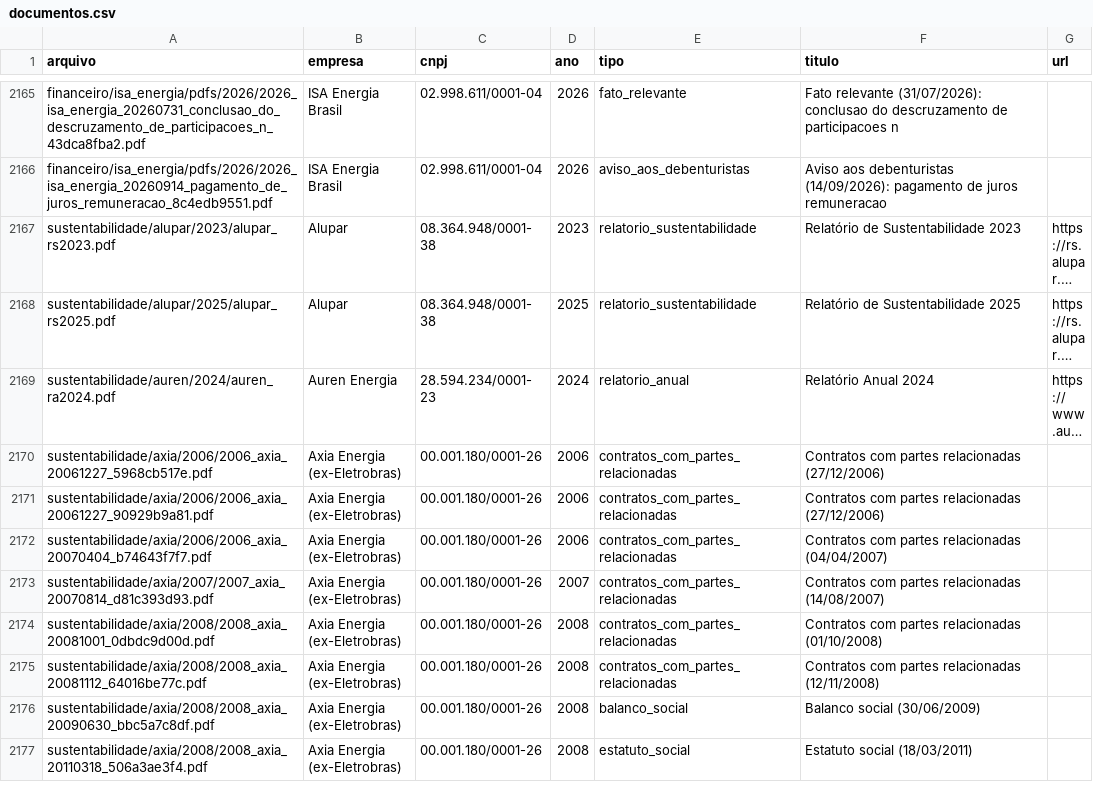
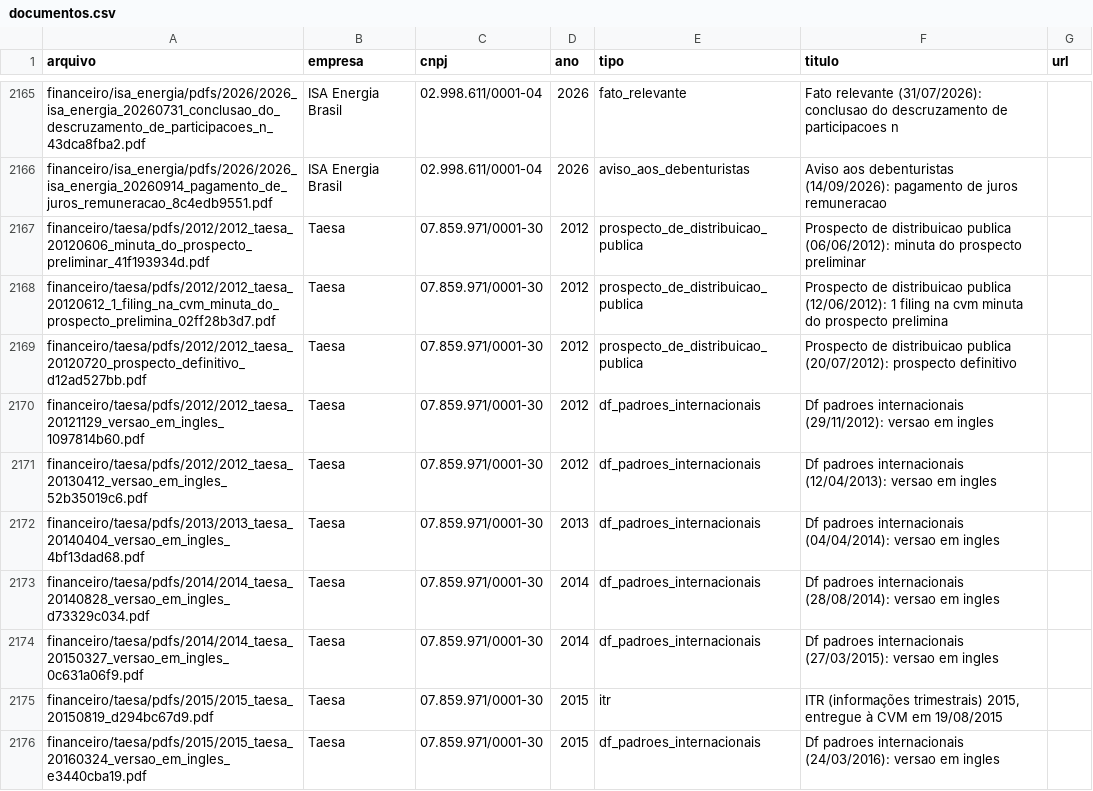
Before and after one commit to Hackathon-IA-2026/solucoes-grupo-22, a CSV file: data/documentos.csv, drawn as a sheet; only a part is shown, gaps mark what is left out; the shorter side is filled out with more unchanged rows; long unchanged cells end in …; the diff covers the shown part only.

Commit message:
dados: os documentos da Taesa entram no índice sem refazer o resto
Os 30 PDFs da Taesa que faltavam (2012-2026): 21 soltos e 9 zips da CVM, cada um com uma DFP ou ITR dentro. Foram
para data/raw/financeiro/taesa/{pdfs/<ano>,tabulares/{dfp,itr}} com o mesmo nome, tipo e título que o coletor dá ao
resto do CSV, e data/documentos.csv foi de 2469 para 2498 linhas. O construir.py não rodou de novo de propósito: a
Taesa já estava na base estruturada (4003 linhas de contas da CVM, RAP, debêntures, empresas), só faltavam os
documentos, e o índice do e5 reaproveitou o vetor de todo trecho que não mudou — 193.777 reaproveitados, 20.925 novos.

Uma linha saiu: o release do 4T22 foi entregue à CVM em 15/03/2023 e de novo em 16/03/2023, e os dois arquivos são
byte a byte iguais. O índice local guarda um caminho só por PDF repetido, então a segunda linha ficava sem texto de
onde vir e derrubava o Titan no meio da indexação.

Três correções que essa rodada expôs:

- indexar_dados_local.py grava a tabela temas junto com o índice. Ela só existia no modo --temas, e uma reindexação
  cheia recria todas as tabelas: o índice saía publicado sem os vetores das consultas e a aba Timeline perdia a
  busca por sentido (data/linha_do_tempo.py morria com "não tem a tabela temas");
- indexar_docs_titan.py confere, antes de gastar Bedrock, se o índice local cobre todo PDF pendente com o mesmo
  tamanho. Antes ele descobria isso no meio da fila, depois de já ter pago os trechos anteriores;
- linha_do_tempo.py: dois comentários e a mensagem de erro mandavam rodar o indexar_docs_titan.py, mas os vetores
  dos temas que a Timeline compara são os do e5.

Depois disso: e5 com 2503 documentos, 83.900 páginas, 214.702 trechos, 524.664 parágrafos e 7 temas; Titan com 2487
PDFs e 209.511 trechos. Os dois MCP do AgentCore foram republicados com os bancos novos (o docs já lista os 33
documentos da Taesa e acha o release do 4T22 na página 22), e o site do S3 está com a Timeline da Taesa, agora de
2012 a 2026.

```diff
--- a/data/documentos.csv
+++ b/data/documentos.csv
@@ -2166 +2166,11 @@ financeiro/isa_energia/pdfs/2026/2026_isa_energia_20260731_conclusao_do_descruza
 financeiro/isa_energia/pdfs/2026/2026_isa_energia_20260914_pagamento_de_juros_remuneracao_8c4edb9551.pdf;ISA Energia Brasil;02.998.611/0001-04;2026;aviso_aos_debenturistas;Aviso aos debenturistas (14/09/2026): pagamento de juros remuneracao;
+financeiro/taesa/pdfs/2012/2012_taesa_20120606_minuta_do_prospecto_preliminar_41f193934d.pdf;Taesa;07.859.971/0001-30;2012;prospecto_de_distribuicao_publica;Prospecto de distribuicao publica (06/06/2012): minuta do prospecto preliminar;
+financeiro/taesa/pdfs/2012/2012_taesa_20120612_1_filing_na_cvm_minuta_do_prospecto_prelimina_02ff28b3d7.pdf;Taesa;07.859.971/0001-30;2012;prospecto_de_distribuicao_publica;Prospecto de distribuicao publica (12/06/2012): 1 filing na cvm minuta do prospecto prelimina;
+financeiro/taesa/pdfs/2012/2012_taesa_20120720_prospecto_definitivo_d12ad527bb.pdf;Taesa;07.859.971/0001-30;2012;prospecto_de_distribuicao_publica;Prospecto de distribuicao publica (20/07/2012): prospecto definitivo;
+financeiro/taesa/pdfs/2012/2012_taesa_20121129_versao_em_ingles_1097814b60.pdf;Taesa;07.859.971/0001-30;2012;df_padroes_internacionais;Df padroes internacionais (29/11/2012): versao em ingles;
+financeiro/taesa/pdfs/2012/2012_taesa_20130412_versao_em_ingles_52b35019c6.pdf;Taesa;07.859.971/0001-30;2012;df_padroes_internacionais;Df padroes internacionais (12/04/2013): versao em ingles;
+financeiro/taesa/pdfs/2013/2013_taesa_20140404_versao_em_ingles_4bf13dad68.pdf;Taesa;07.859.971/0001-30;2013;df_padroes_internacionais;Df padroes internacionais (04/04/2014): versao em ingles;
+financeiro/taesa/pdfs/2014/2014_taesa_20140828_versao_em_ingles_d73329c034.pdf;Taesa;07.859.971/0001-30;2014;df_padroes_internacionais;Df padroes internacionais (28/08/2014): versao em ingles;
+financeiro/taesa/pdfs/2014/2014_taesa_20150327_versao_em_ingles_0c631a06f9.pdf;Taesa;07.859.971/0001-30;2014;df_padroes_internacionais;Df padroes internacionais (27/03/2015): versao em ingles;
+financeiro/taesa/pdfs/2015/2015_taesa_20150819_d294bc67d9.pdf;Taesa;07.859.971/0001-30;2015;itr;ITR (informações trimestrais) 2015, entregue à CVM em 19/08/2015;
+financeiro/taesa/pdfs/2015/2015_taesa_20160324_versao_em_ingles_e3440cba19.pdf;Taesa;07.859.971/0001-30;2015;df_padroes_internacionais;Df padroes internacionais (24/03/2016): versao em ingles;
```
Also changed, not shown: 19 added rows elsewhere in this file, 3 other files.
